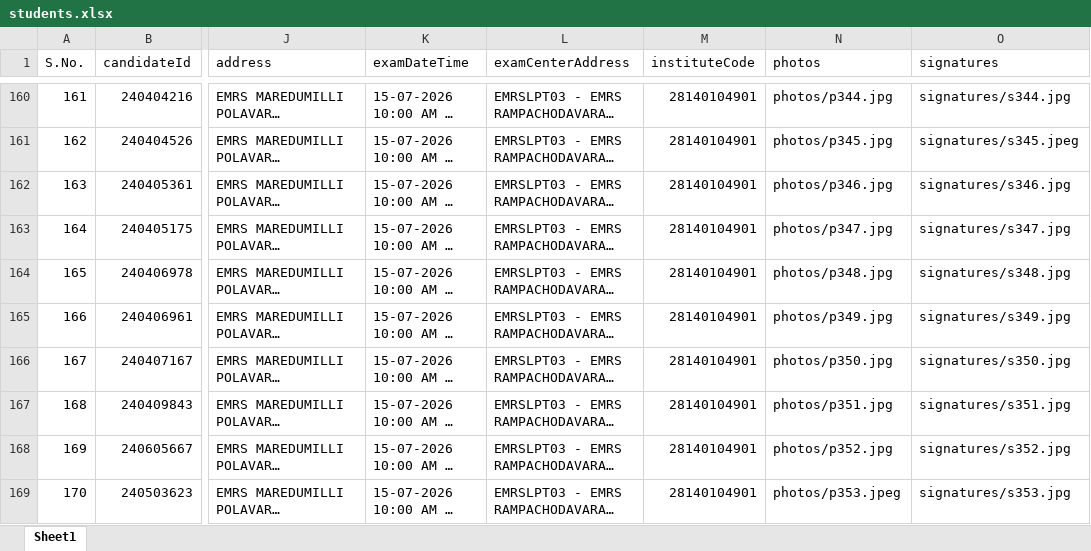
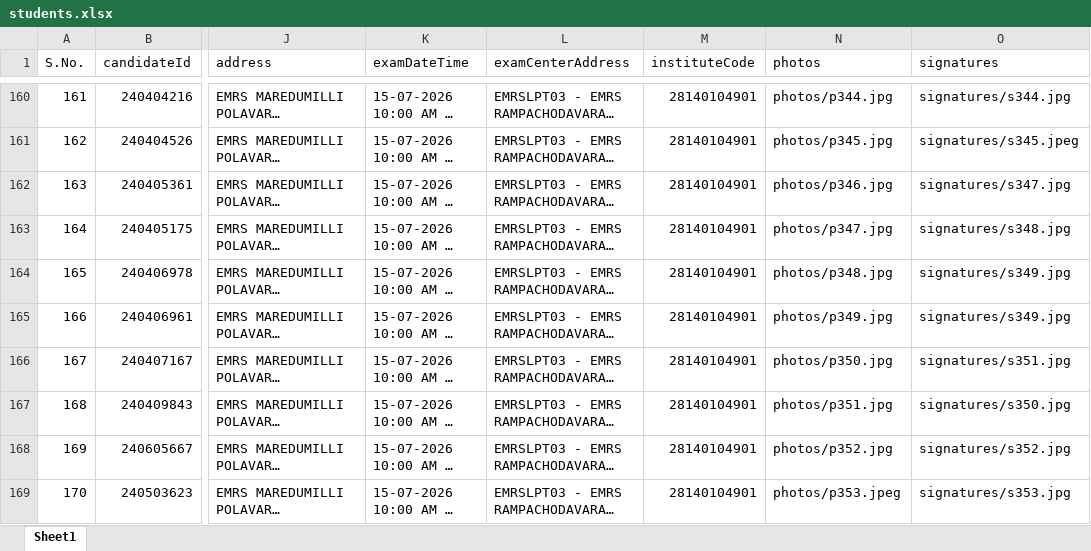
Before and after one commit to APTWREIS/hallticket-download, an Excel workbook: students.xlsx, sheet Sheet1, drawn as a sheet; only a part is shown, gaps mark what is left out; long unchanged cells end in …; values as stored, in another font and other column widths than the file's, no borders; the diff names each change by its address in the sheet, - before the commit and + after, or states it on an @@ line.

```diff
--- a/students.xlsx (sheet Sheet1)
+++ b/students.xlsx (sheet Sheet1)
-O162 (signatures): signatures/s346.jpg
+O162 (signatures): signatures/s347.jpg
-O163 (signatures): signatures/s347.jpg
+O163 (signatures): signatures/s348.jpg
-O164 (signatures): signatures/s348.jpg
+O164 (signatures): signatures/s349.jpg
-O166 (signatures): signatures/s350.jpg
+O166 (signatures): signatures/s351.jpg
-O167 (signatures): signatures/s351.jpg
+O167 (signatures): signatures/s350.jpg
```
Also changed, not shown: 2 other files.
